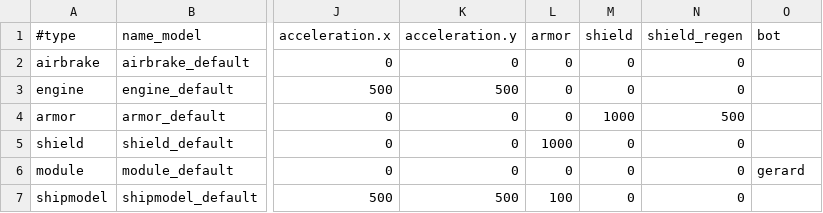
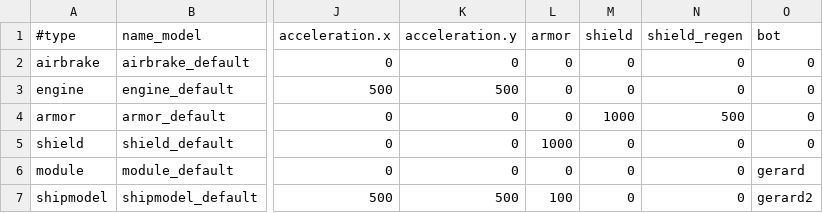
Before and after one commit to StarfighterDevTeam/StarFighter, a CSV file: Unstable/StarFighter/StarFighter/Assets/Scripts/Equipment.csv, drawn as a sheet; only a part is shown, gaps mark what is left out; the diff names each change by its address in the sheet, - before the commit and + after, or states it on an @@ line.

Commit message:
Loading bots from all Equipment pieces

```diff
--- a/Unstable/StarFighter/StarFighter/Assets/Scripts/Equipment.csv
+++ b/Unstable/StarFighter/StarFighter/Assets/Scripts/Equipment.csv
-O2:O5 (bot): (empty)
+O2:O5 (bot): 0
-O7 (bot): (empty)
+O7 (bot): gerard2
```
Also changed, not shown: Unstable/StarFighter/StarFighter/Assets/Scripts/Bot.csv, 3 other files.
